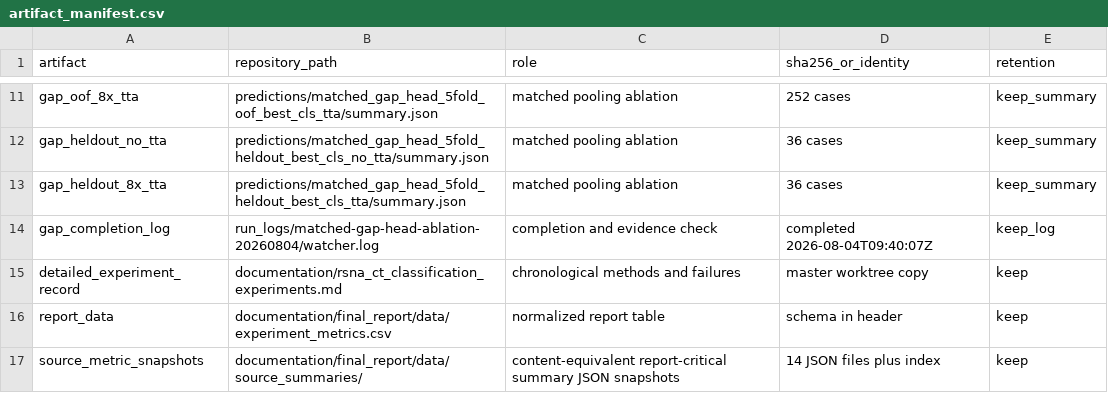
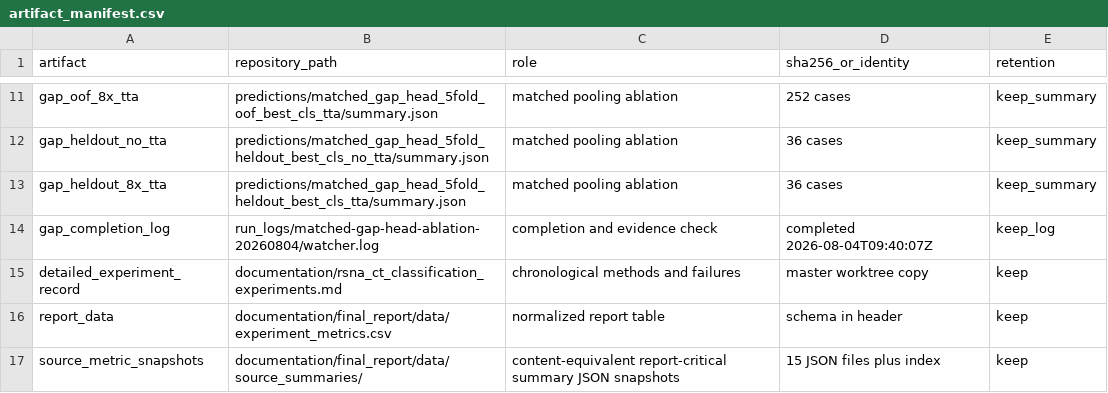
Before and after one commit to charlesgchen/UHN-3dquiz, a CSV file: documentation/final_report/data/artifact_manifest.csv, drawn as a sheet; only a part is shown, gaps mark what is left out.

```diff
--- a/documentation/final_report/data/artifact_manifest.csv
+++ b/documentation/final_report/data/artifact_manifest.csv
@@ -16,2 +16,2 @@ detailed_experiment_record,documentation/rsna_ct_classification_experiments.md,c
 report_data,documentation/final_report/data/experiment_metrics.csv,normalized report table,schema in header,keep
-source_metric_snapshots,documentation/final_report/data/source_summaries/,content-equivalent report-critical summary JSON snapshots,14 JSON files plus index,keep
+source_metric_snapshots,documentation/final_report/data/source_summaries/,content-equivalent report-critical summary JSON snapshots,15 JSON files plus index,keep
```
Also changed, not shown: documentation/final_report/data/experiment_metrics.csv, documentation/final_report/data/wandb_runs.csv, 5 other files.
